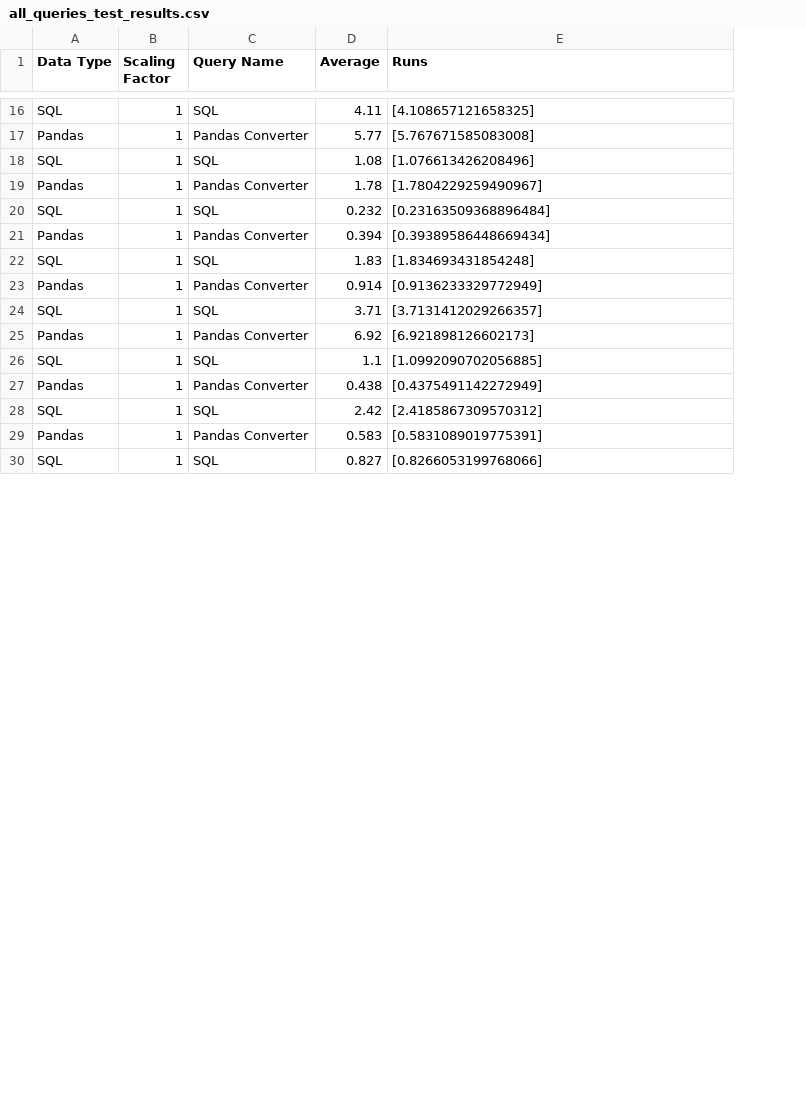
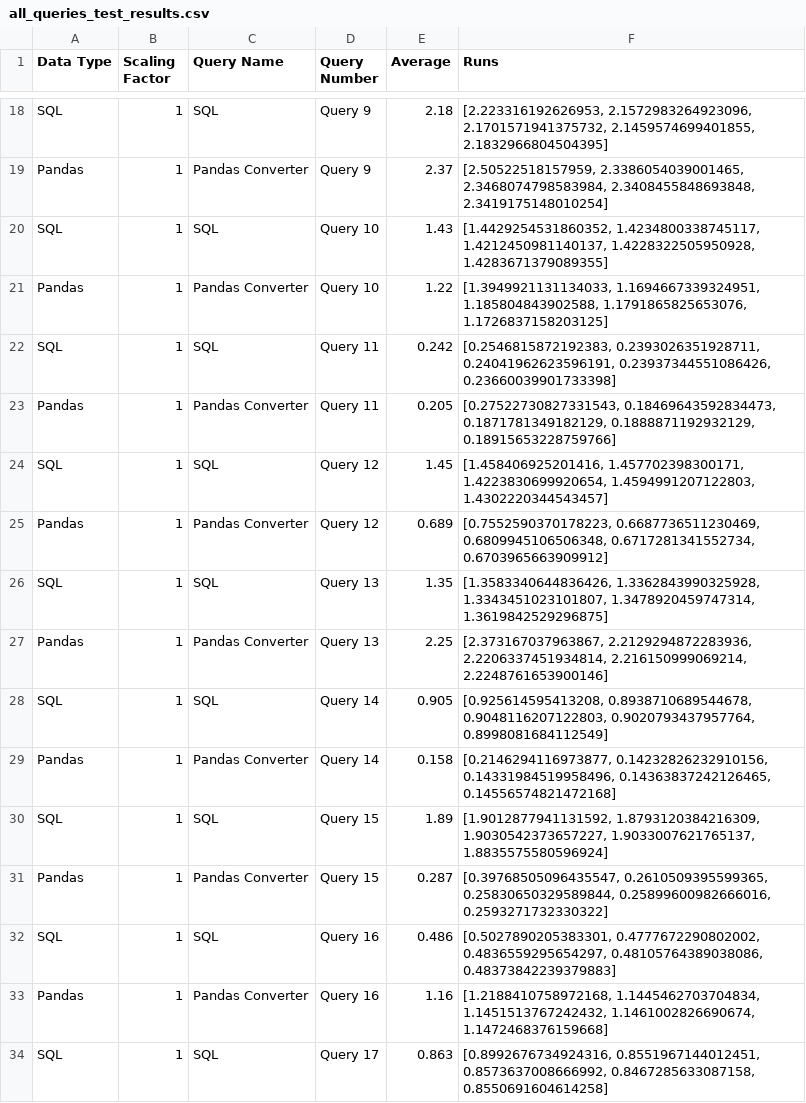
Before and after one commit to groegercesg/QueryBridge, a CSV file: benchmarking/test_results/all_queries_test_results.csv, drawn as a sheet; only a part is shown, gaps mark what is left out; addresses are those after the commit; the diff covers the shown part only; the diff names each change by its address in the sheet, - before the commit and + after, or states it on an @@ line.

```diff
--- a/benchmarking/test_results/all_queries_test_results.csv
+++ b/benchmarking/test_results/all_queries_test_results.csv
+column D (Query Number), rows 18-19: Query 9 | Query 9; rows 22-34: Query 11 | Query 11 | Query 12 | Query 12 | Query 13 | Query 13 | Query 14 | Query 14 | Query 15 | Query 15 | Query 16 | Query 16 | Query 17
-E18 (Average): 4.11
+E18 (Average): 2.18
-F18 (Runs): [4.108657121658325]
+F18 (Runs): [2.223316192626953, 2.1572983264923096, 2.1701571941375732, 2.1459574699401855, 2.1832966804504395]
-E19 (Average): 5.77
+E19 (Average): 2.37
-F19 (Runs): [5.767671585083008]
+F19 (Runs): [2.50522518157959, 2.3386054039001465, 2.3468074798583984, 2.3408455848693848, 2.3419175148010254]
+row 20: SQL | 1 | SQL | Query 10 | 1.43 | [1.4429254531860352, 1.4234800338745117, 1.4212450981140137, 1.4228322505950928, 1.4283671379089355]
+row 21: Pandas | 1 | Pandas Converter | Query 10 | 1.22 | [1.3949921131134033, 1.1694667339324951, 1.185804843902588, 1.1791865825653076, 1.1726837158203125]
-E22 (Average): 1.08
+E22 (Average): 0.242
-F22 (Runs): [1.076613426208496]
+F22 (Runs): [0.2546815872192383, 0.2393026351928711, 0.24041962623596191, 0.23937344551086426, 0.23660039901733398]
-E23 (Average): 1.78
+E23 (Average): 0.205
-F23 (Runs): [1.7804229259490967]
+F23 (Runs): [0.27522730827331543, 0.18469643592834473, 0.1871781349182129, 0.1888871192932129, 0.18915653228759766]
-E24 (Average): 0.232
+E24 (Average): 1.45
-F24 (Runs): [0.23163509368896484]
+F24 (Runs): [1.458406925201416, 1.457702398300171, 1.4223830699920654, 1.4594991207122803, 1.4302220344543457]
-E25 (Average): 0.394
+E25 (Average): 0.689
-F25 (Runs): [0.39389586448669434]
+F25 (Runs): [0.7552590370178223, 0.6687736511230469, 0.6809945106506348, 0.6717281341552734, 0.6703965663909912]
-E26 (Average): 1.83
+E26 (Average): 1.35
-F26 (Runs): [1.834693431854248]
+F26 (Runs): [1.3583340644836426, 1.3362843990325928, 1.3343451023101807, 1.3478920459747314, 1.3619842529296875]
-E27 (Average): 0.914
+E27 (Average): 2.25
-F27 (Runs): [0.9136233329772949]
+F27 (Runs): [2.373167037963867, 2.2129294872283936, 2.2206337451934814, 2.216150999069214, 2.2248761653900146]
-E28 (Average): 3.71
+E28 (Average): 0.905
-F28 (Runs): [3.7131412029266357]
+F28 (Runs): [0.925614595413208, 0.8938710689544678, 0.9048116207122803, 0.9020793437957764, 0.8998081684112549]
-E29 (Average): 6.92
+E29 (Average): 0.158
-F29 (Runs): [6.921898126602173]
+F29 (Runs): [0.2146294116973877, 0.14232826232910156, 0.14331984519958496, 0.14363837242126465, 0.14556574821472168]
-E30 (Average): 1.1
+E30 (Average): 1.89
-F30 (Runs): [1.0992090702056885]
+F30 (Runs): [1.9012877941131592, 1.8793120384216309, 1.9030542373657227, 1.9033007621765137, 1.8835575580596924]
-E31 (Average): 0.438
+E31 (Average): 0.287
-F31 (Runs): [0.4375491142272949]
+F31 (Runs): [0.39768505096435547, 0.2610509395599365, 0.25830650329589844, 0.25899600982666016, 0.2593271732330322]
-E32 (Average): 2.42
+E32 (Average): 0.486
-F32 (Runs): [2.4185867309570312]
+F32 (Runs): [0.5027890205383301, 0.4777672290802002, 0.4836559295654297, 0.48105764389038086, 0.48373842239379883]
-E33 (Average): 0.583
+E33 (Average): 1.16
-F33 (Runs): [0.5831089019775391]
+F33 (Runs): [1.2188410758972168, 1.1445462703704834, 1.1451513767242432, 1.1461002826690674, 1.1472468376159668]
-E34 (Average): 0.827
+E34 (Average): 0.863
-F34 (Runs): [0.8266053199768066]
+F34 (Runs): [0.8992676734924316, 0.8551967144012451, 0.8573637008666992, 0.8467285633087158, 0.8550691604614258]
```
Also changed, not shown: 8 added rows and 38 edited cells elsewhere in this file, 10 other files.
